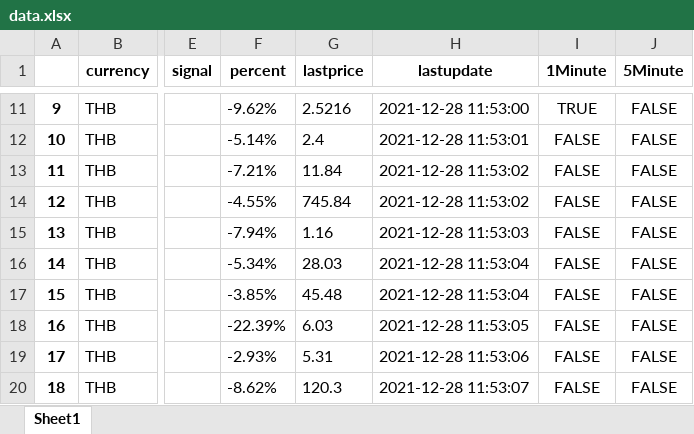
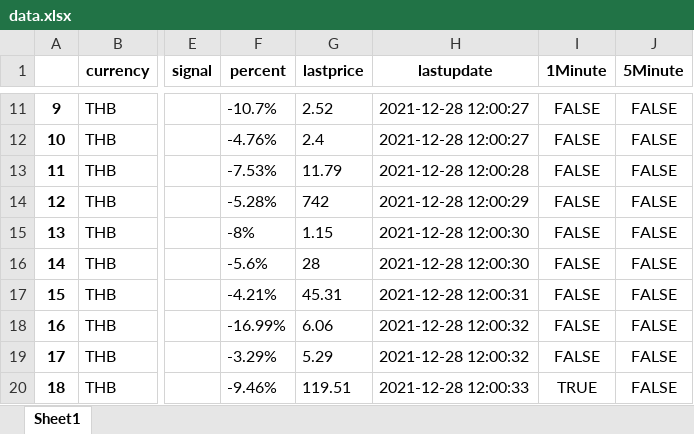
Before and after one commit to abe27/bitkub-bot, an Excel workbook: exports/data.xlsx, sheet Sheet1, drawn as a sheet; only a part is shown, gaps mark what is left out; values as stored, in another font and other column widths than the file's, no borders; the diff covers the shown part only; the diff names each change by its address in the sheet, - before the commit and + after, or states it on an @@ line.

```diff
--- a/exports/data.xlsx (sheet Sheet1)
+++ b/exports/data.xlsx (sheet Sheet1)
-F11 (percent): -9.62%
+F11 (percent): -10.7%
-G11 (lastprice): 2.5216
+G11 (lastprice): 2.52
-H11 (lastupdate): 2021-12-28 11:53:00
+H11 (lastupdate): 2021-12-28 12:00:27
-I11 (1Minute): TRUE
+I11 (1Minute): FALSE
-F12 (percent): -5.14%
+F12 (percent): -4.76%
-H12 (lastupdate): 2021-12-28 11:53:01
+H12 (lastupdate): 2021-12-28 12:00:27
-F13 (percent): -7.21%
+F13 (percent): -7.53%
-G13 (lastprice): 11.84
+G13 (lastprice): 11.79
-H13 (lastupdate): 2021-12-28 11:53:02
+H13 (lastupdate): 2021-12-28 12:00:28
-F14 (percent): -4.55%
+F14 (percent): -5.28%
-G14 (lastprice): 745.84
+G14 (lastprice): 742
-H14 (lastupdate): 2021-12-28 11:53:02
+H14 (lastupdate): 2021-12-28 12:00:29
-F15 (percent): -7.94%
+F15 (percent): -8%
-G15 (lastprice): 1.16
+G15 (lastprice): 1.15
-H15 (lastupdate): 2021-12-28 11:53:03
+H15 (lastupdate): 2021-12-28 12:00:30
-F16 (percent): -5.34%
+F16 (percent): -5.6%
-G16 (lastprice): 28.03
+G16 (lastprice): 28
-H16 (lastupdate): 2021-12-28 11:53:04
+H16 (lastupdate): 2021-12-28 12:00:30
-F17 (percent): -3.85%
+F17 (percent): -4.21%
-G17 (lastprice): 45.48
+G17 (lastprice): 45.31
-H17 (lastupdate): 2021-12-28 11:53:04
+H17 (lastupdate): 2021-12-28 12:00:31
-F18 (percent): -22.39%
+F18 (percent): -16.99%
-G18 (lastprice): 6.03
+G18 (lastprice): 6.06
-H18 (lastupdate): 2021-12-28 11:53:05
+H18 (lastupdate): 2021-12-28 12:00:32
-F19 (percent): -2.93%
+F19 (percent): -3.29%
-G19 (lastprice): 5.31
+G19 (lastprice): 5.29
-H19 (lastupdate): 2021-12-28 11:53:06
+H19 (lastupdate): 2021-12-28 12:00:32
-F20 (percent): -8.62%
+F20 (percent): -9.46%
-G20 (lastprice): 120.3
+G20 (lastprice): 119.51
-H20 (lastupdate): 2021-12-28 11:53:07
+H20 (lastupdate): 2021-12-28 12:00:33
-I20 (1Minute): FALSE
+I20 (1Minute): TRUE
```
Also changed, not shown: 143 edited cells elsewhere in this sheet, 1 other file.
